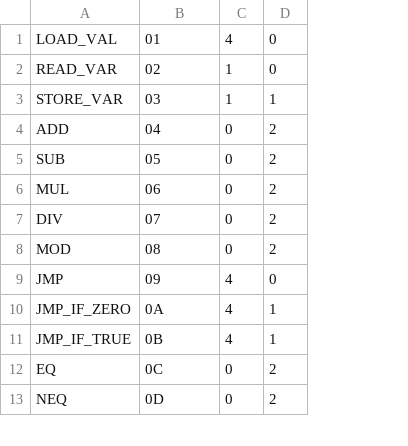
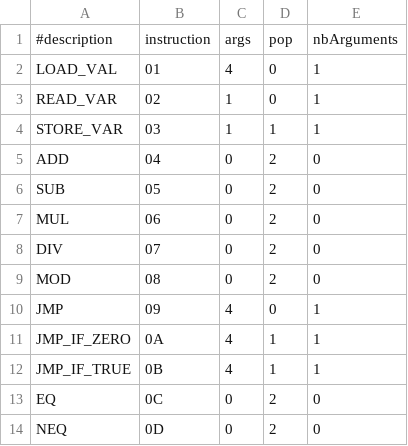
Before and after one commit to lea-dubois1/arabica, a CSV file: instructions.csv, drawn as a sheet; only a part is shown; addresses are those after the commit; the diff names each change by its address in the sheet, - before the commit and + after, or states it on an @@ line.

Commit message:
Parsing du code source.
- Parsing du code source ok.
- Rajout d'un élément supplémentaire dans la struct Command pour le nombre d'arguments.

```diff
--- a/instructions.csv
+++ b/instructions.csv
+column E, rows 2-14: 1 | 1 | 1 | 0 | 0 | 0 | 0 | 0 | 1 | 1 | 1 | 0 | 0
+row 1: #description | instruction | args | pop | nbArguments
```
Also changed, not shown: 4 other files.
